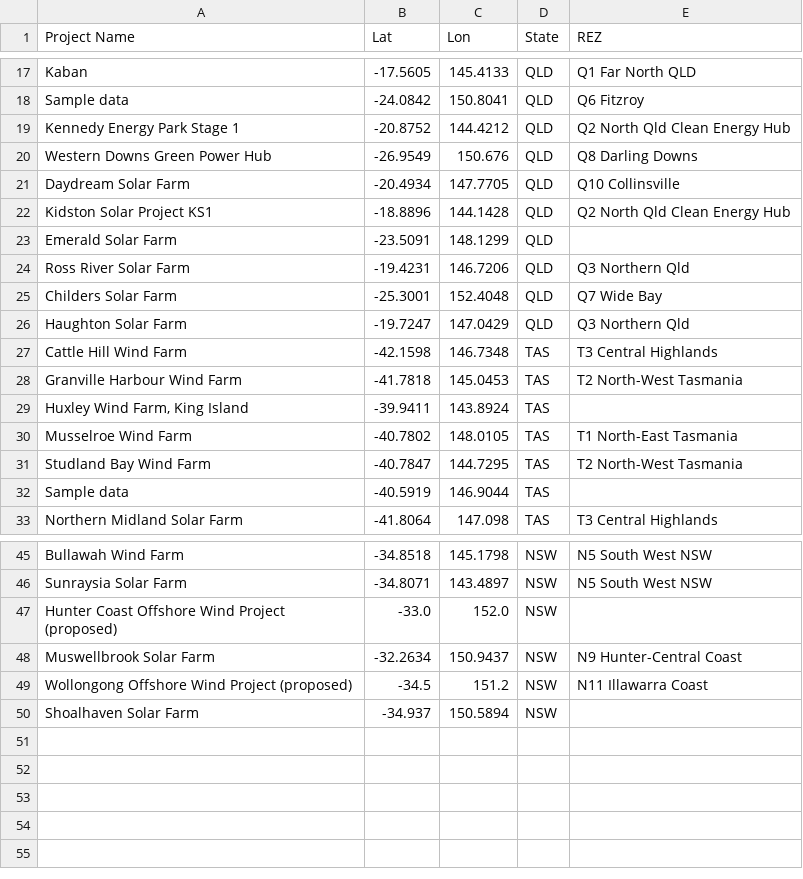
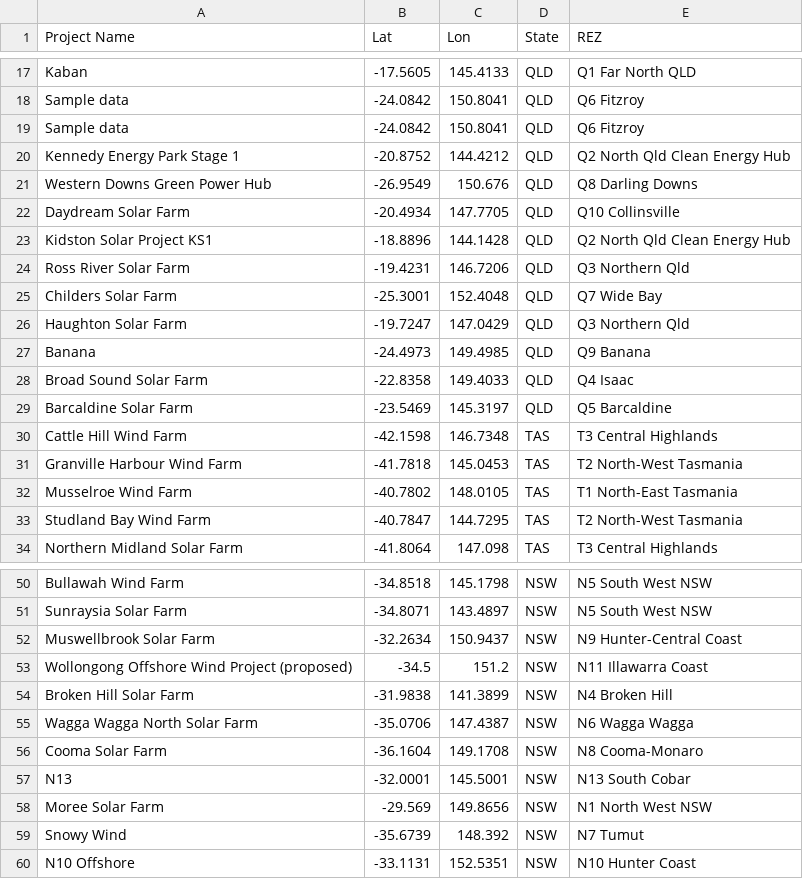
Before and after one commit to joyliumeaden-hash/FYP_Hubs-or-Dubs, a CSV file: projects_matched_to_rez.csv, drawn as a sheet; only a part is shown, gaps mark what is left out; removed rows and columns are numbered as before the commit, all else as after; the diff covers the shown part only; the diff names each change by its address in the sheet, - before the commit and + after, or states it on an @@ line.

```diff
--- a/projects_matched_to_rez.csv
+++ b/projects_matched_to_rez.csv
+row 19: Sample data | -24.0842 | 150.8041 | QLD | Q6 Fitzroy
-row 23: Emerald Solar Farm | -23.5091 | 148.1299 | QLD
+row 27: Banana | -24.4973 | 149.4985 | QLD | Q9 Banana
+row 28: Broad Sound Solar Farm | -22.8358 | 149.4033 | QLD | Q4 Isaac
+row 29: Barcaldine Solar Farm | -23.5469 | 145.3197 | QLD | Q5 Barcaldine
-row 29: Huxley Wind Farm, King Island | -39.9411 | 143.8924 | TAS
-row 32: Sample data | -40.5919 | 146.9044 | TAS
-row 47: Hunter Coast Offshore Wind Project (proposed) | -33.0 | 152.0 | NSW
-row 50: Shoalhaven Solar Farm | -34.937 | 150.5894 | NSW
+row 54: Broken Hill Solar Farm | -31.9838 | 141.3899 | NSW | N4 Broken Hill
+row 55: Wagga Wagga North Solar Farm | -35.0706 | 147.4387 | NSW | N6 Wagga Wagga
+row 56: Cooma Solar Farm | -36.1604 | 149.1708 | NSW | N8 Cooma-Monaro
+row 57: N13 | -32.0001 | 145.5001 | NSW | N13 South Cobar
+row 58: Moree Solar Farm | -29.569 | 149.8656 | NSW | N1 North West NSW
+row 59: Snowy Wind | -35.6739 | 148.392 | NSW | N7 Tumut
+row 60: N10 Offshore | -33.1131 | 152.5351 | NSW | N10 Hunter Coast
```
Also changed, not shown: 6 added rows and 2 removed rows elsewhere in this file, fyp_location.csv, 4 other files.
